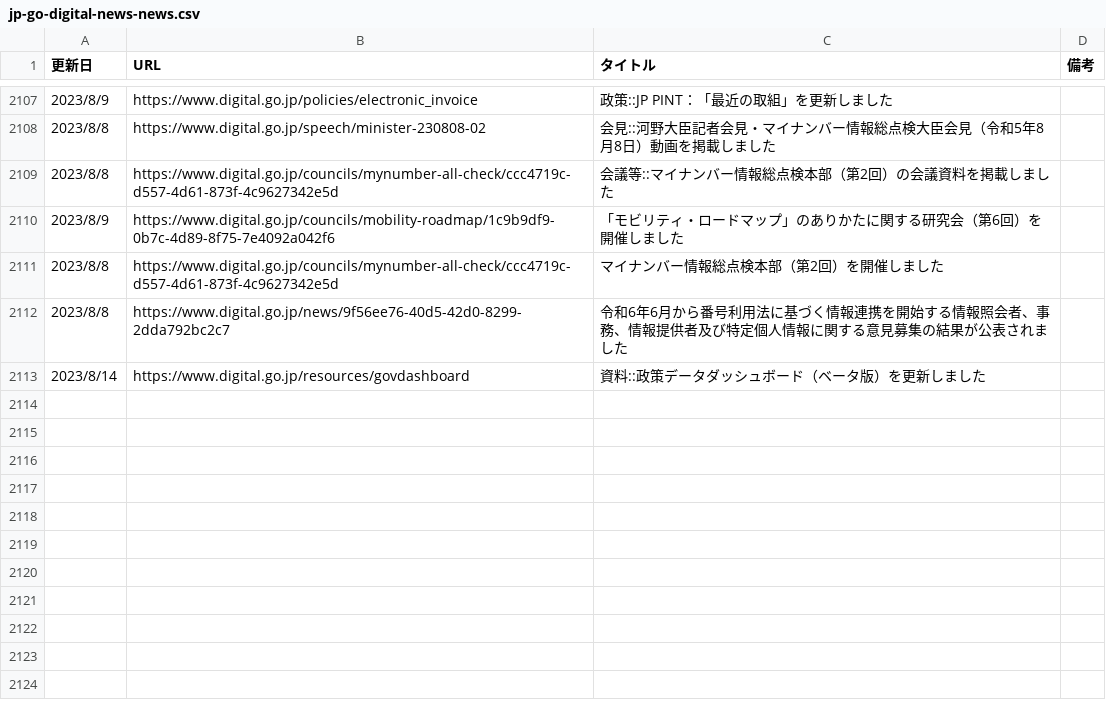
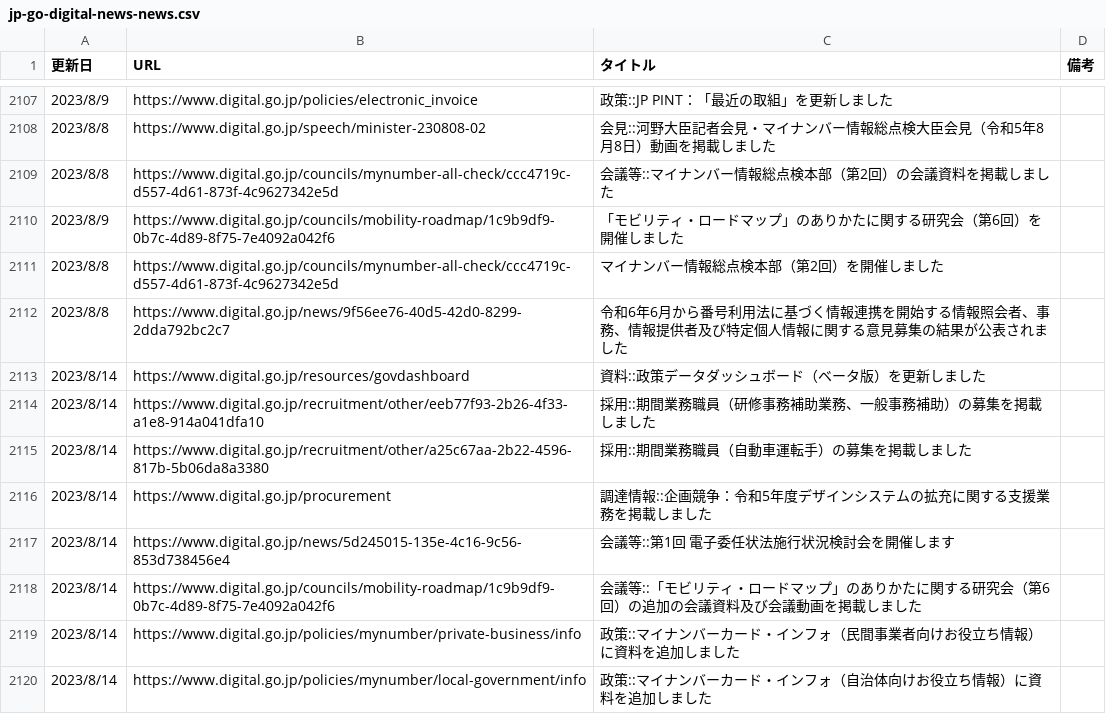
Before and after one commit to c-3lab/jp-go-digital-news, a CSV file: jp-go-digital-news-news.csv, drawn as a sheet; only a part is shown, gaps mark what is left out.

```diff
--- a/jp-go-digital-news-news.csv
+++ b/jp-go-digital-news-news.csv
@@ -2156 +2156,29 @@
       ",https://www.digital.go.jp/resources/govdashboard,資料::政策データダッシュボード（ベータ版）を更新しました
+"
+            2023/8/14
+
+      ",https://www.digital.go.jp/recruitment/other/eeb77f93-2b26-4f33-a1e8-914a041dfa10,採用::期間業務職員（研修事務補助業務、一般事務補助）の募集を掲載しました
+"
+            2023/8/14
+
+      ",https://www.digital.go.jp/recruitment/other/a25c67aa-2b22-4596-817b-5b06da8a3380,採用::期間業務職員（自動車運転手）の募集を掲載しました
+"
+            2023/8/14
+
+      ",https://www.digital.go.jp/procurement,調達情報::企画競争：令和5年度デザインシステムの拡充に関する支援業務を掲載しました
+"
+            2023/8/14
+
+      ",https://www.digital.go.jp/news/5d245015-135e-4c16-9c56-853d738456e4,会議等::第1回 電子委任状法施行状況検討会を開催します
+"
+            2023/8/14
+
+      ",https://www.digital.go.jp/councils/mobility-roadmap/1c9b9df9-0b7c-4d89-8f75-7e4092a042f6,会議等::「モビリティ・ロードマップ」のありかたに関する研究会（第6回）の追加の会議資料及び会議動画を掲載しました
+"
+            2023/8/14
+
+      ",https://www.digital.go.jp/policies/mynumber/private-business/info,政策::マイナンバーカード・インフォ（民間事業者向けお役立ち情報）に資料を追加しました
+"
+            2023/8/14
+
+      ",https://www.digital.go.jp/policies/mynumber/local-government/info,政策::マイナンバーカード・インフォ（自治体向けお役立ち情報）に資料を追加しました
```
Also changed, not shown: jp-go-digital-news-procurement.csv.
